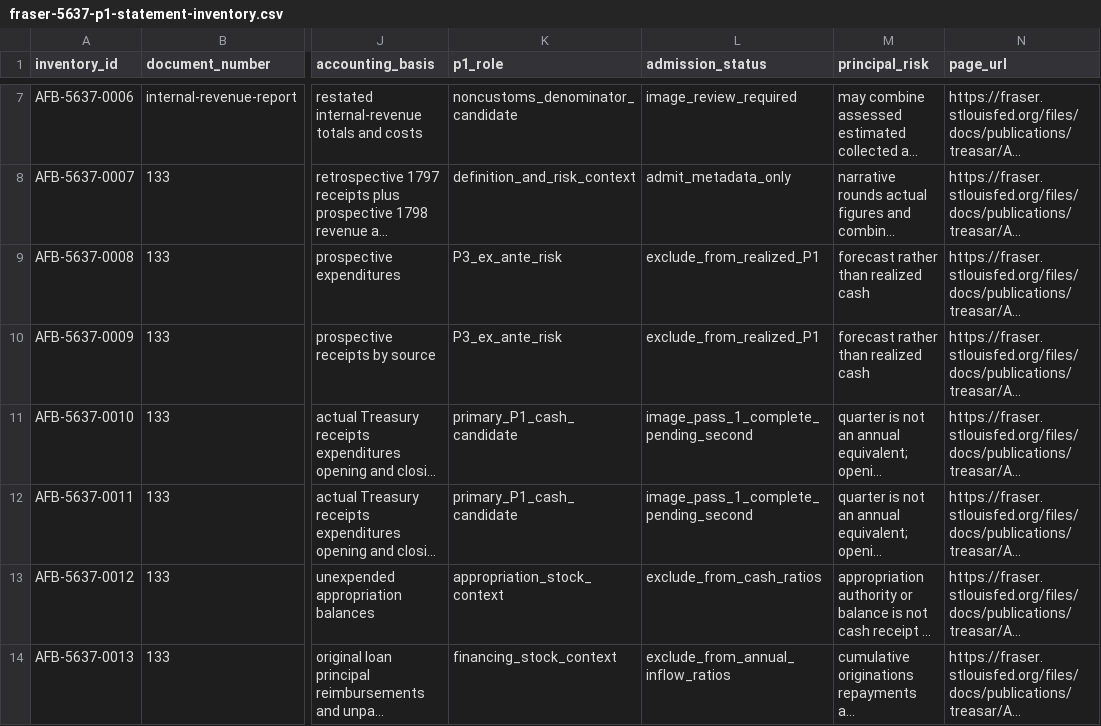
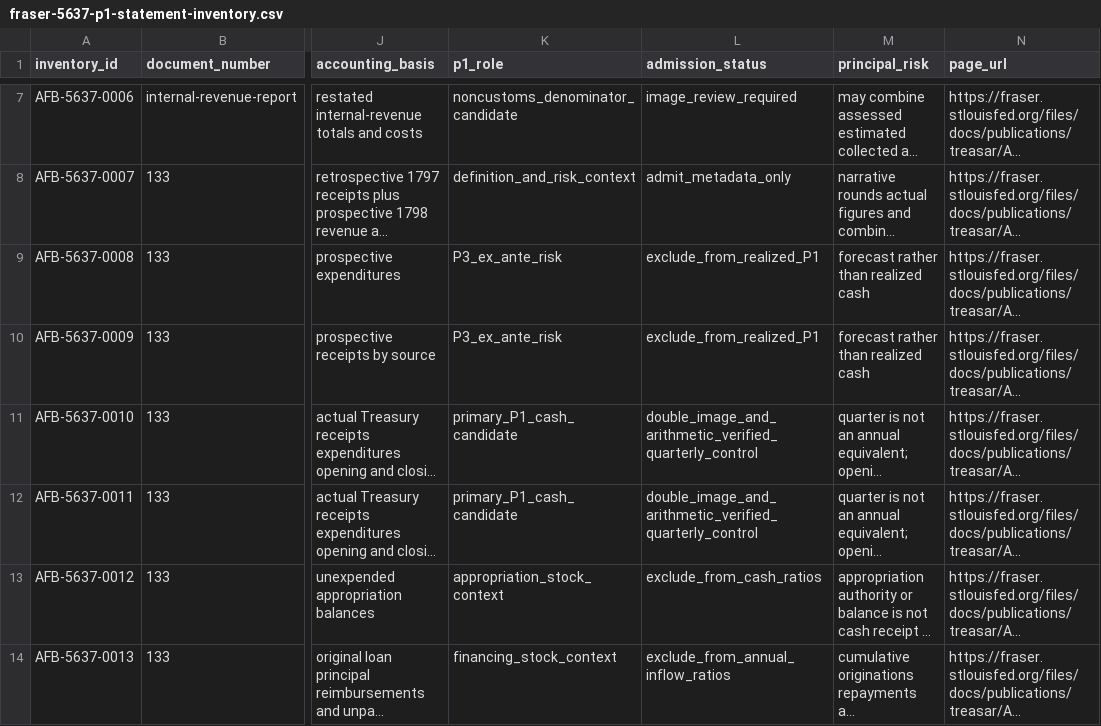
Before and after one commit to danielastone/americas-founding-bet, a CSV file: sources/fraser-5637-p1-statement-inventory.csv, drawn as a sheet; only a part is shown, gaps mark what is left out; long unchanged cells end in …; the diff names each change by its address in the sheet, - before the commit and + after, or states it on an @@ line.

Commit message:
Admit verified 5637 quarterly controls

```diff
--- a/sources/fraser-5637-p1-statement-inventory.csv
+++ b/sources/fraser-5637-p1-statement-inventory.csv
-L11:L12 (admission_status): image_pass_1_complete_pending_second
+L11:L12 (admission_status): double_image_and_arithmetic_verified_quarterly_control
```
